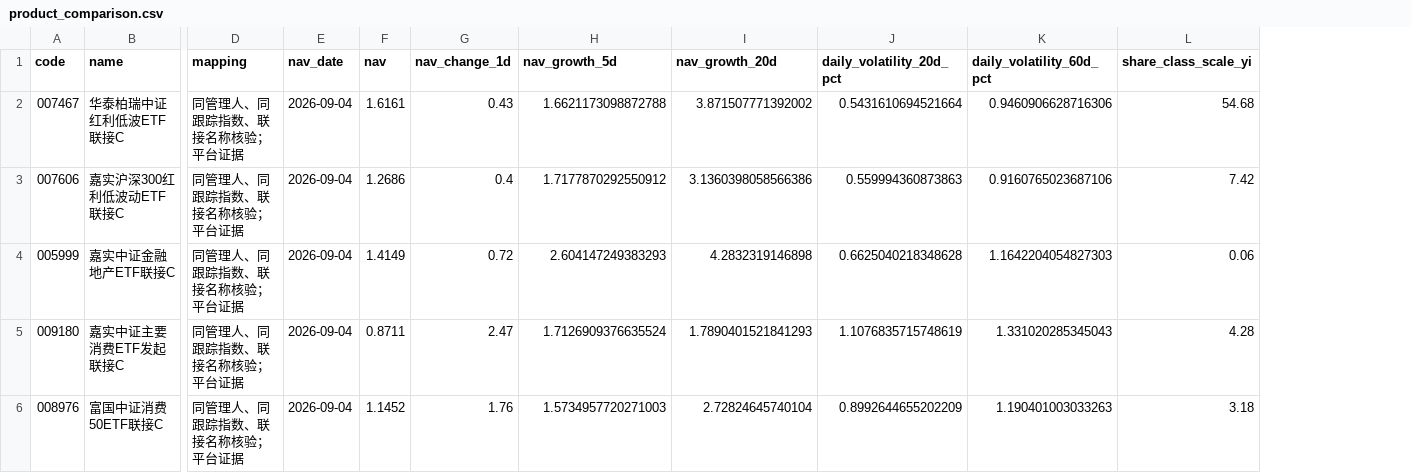
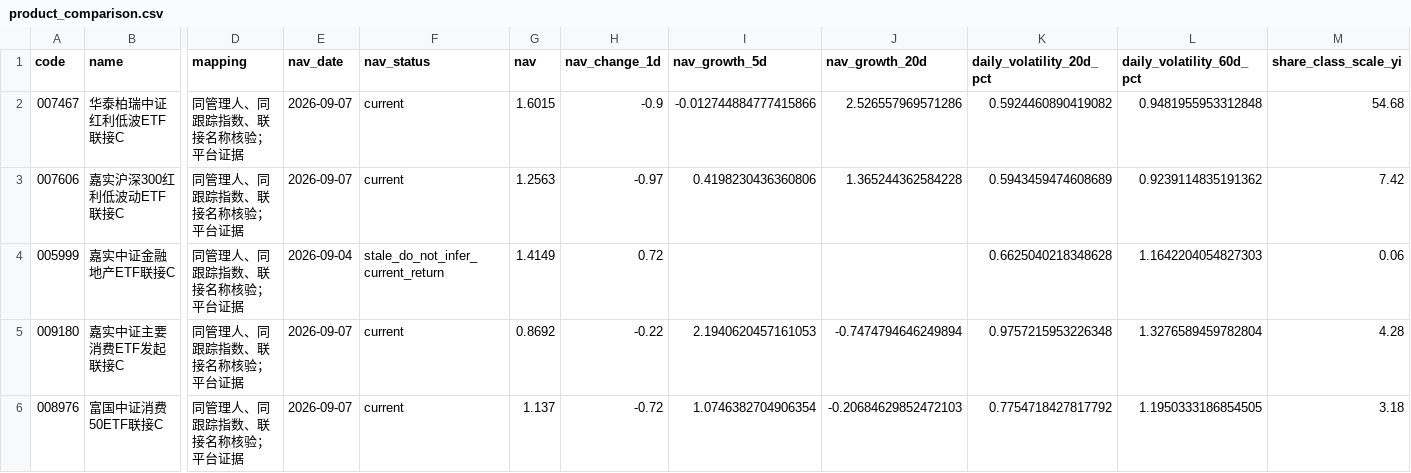
Before and after one commit to lovenini12344-code/fund-decision-report, a CSV file: product_comparison.csv, drawn as a sheet; only a part is shown, gaps mark what is left out; addresses are those after the commit; the diff covers the shown part only; the diff names each change by its address in the sheet, - before the commit and + after, or states it on an @@ line.

```diff
--- a/product_comparison.csv
+++ b/product_comparison.csv
+column F (nav_status), rows 2-6: current | current | stale_do_not_infer_current_return | current | current
-E2:E3 (nav_date): 2026-09-04
+E2:E3 (nav_date): 2026-09-07
-G2 (nav): 1.6161
+G2 (nav): 1.6015
-H2 (nav_change_1d): 0.43
+H2 (nav_change_1d): -0.9
-I2 (nav_growth_5d): 1.6621173098872788
+I2 (nav_growth_5d): -0.012744884777415866
-J2 (nav_growth_20d): 3.871507771392002
+J2 (nav_growth_20d): 2.526557969571286
-K2 (daily_volatility_20d_pct): 0.5431610694521664
+K2 (daily_volatility_20d_pct): 0.5924460890419082
-L2 (daily_volatility_60d_pct): 0.9460906628716306
+L2 (daily_volatility_60d_pct): 0.9481955953312848
-G3 (nav): 1.2686
+G3 (nav): 1.2563
-H3 (nav_change_1d): 0.4
+H3 (nav_change_1d): -0.97
-I3 (nav_growth_5d): 1.7177870292550912
+I3 (nav_growth_5d): 0.4198230436360806
-J3 (nav_growth_20d): 3.1360398058566386
+J3 (nav_growth_20d): 1.365244362584228
-K3 (daily_volatility_20d_pct): 0.559994360873863
+K3 (daily_volatility_20d_pct): 0.5943459474608689
-L3 (daily_volatility_60d_pct): 0.9160765023687106
+L3 (daily_volatility_60d_pct): 0.9239114835191362
-I4 (nav_growth_5d): 2.604147249383293
+I4 (nav_growth_5d): (empty)
-J4 (nav_growth_20d): 4.2832319146898
+J4 (nav_growth_20d): (empty)
-E5:E6 (nav_date): 2026-09-04
+E5:E6 (nav_date): 2026-09-07
-G5 (nav): 0.8711
+G5 (nav): 0.8692
-H5 (nav_change_1d): 2.47
+H5 (nav_change_1d): -0.22
-I5 (nav_growth_5d): 1.7126909376635524
+I5 (nav_growth_5d): 2.1940620457161053
-J5 (nav_growth_20d): 1.7890401521841293
+J5 (nav_growth_20d): -0.7474794646249894
-K5 (daily_volatility_20d_pct): 1.1076835715748619
+K5 (daily_volatility_20d_pct): 0.9757215953226348
-L5 (daily_volatility_60d_pct): 1.331020285345043
+L5 (daily_volatility_60d_pct): 1.3276589459782804
-G6 (nav): 1.1452
+G6 (nav): 1.137
-H6 (nav_change_1d): 1.76
+H6 (nav_change_1d): -0.72
-I6 (nav_growth_5d): 1.5734957720271003
+I6 (nav_growth_5d): 1.0746382704906354
-J6 (nav_growth_20d): 2.72824645740104
+J6 (nav_growth_20d): -0.20684629852472103
-K6 (daily_volatility_20d_pct): 0.8992644655202209
+K6 (daily_volatility_20d_pct): 0.7754718427817792
-L6 (daily_volatility_60d_pct): 1.190401003033263
+L6 (daily_volatility_60d_pct): 1.1950333186854505
```
Also changed, not shown: 49 edited cells elsewhere in this file, event_impact.csv, full_coverage.csv, 2 other files.
